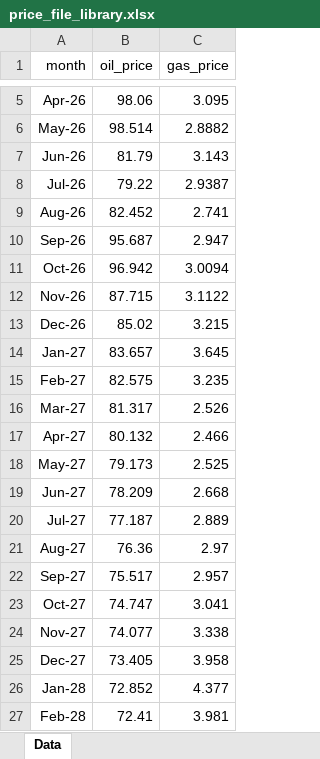
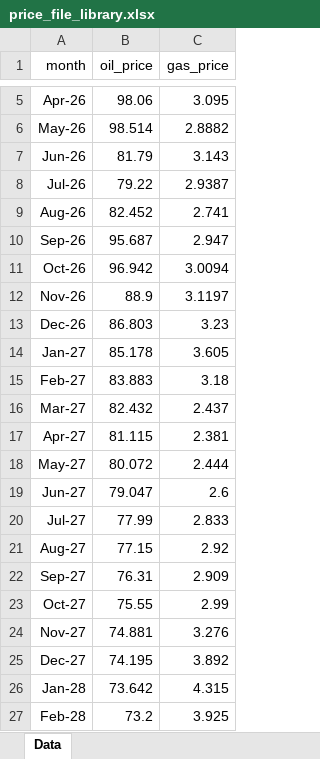
Before and after one commit to mburkegr/Utica-Model-V7, an Excel workbook: price_file_library.xlsx, sheet Data, drawn as a sheet; only a part is shown, gaps mark what is left out; values as stored, in another font and other column widths than the file's, no borders; the diff covers the shown part only; the diff names each change by its address in the sheet, - before the commit and + after, or states it on an @@ line.

Commit message:
Add files via upload

```diff
--- a/price_file_library.xlsx (sheet Data)
+++ b/price_file_library.xlsx (sheet Data)
-B12 (oil_price): 87.715
+B12 (oil_price): 88.9
-C12 (gas_price): 3.1122
+C12 (gas_price): 3.1197
-B13 (oil_price): 85.02
+B13 (oil_price): 86.803
-C13 (gas_price): 3.215
+C13 (gas_price): 3.23
-B14 (oil_price): 83.657
+B14 (oil_price): 85.178
-C14 (gas_price): 3.645
+C14 (gas_price): 3.605
-B15 (oil_price): 82.575
+B15 (oil_price): 83.883
-C15 (gas_price): 3.235
+C15 (gas_price): 3.18
-B16 (oil_price): 81.317
+B16 (oil_price): 82.432
-C16 (gas_price): 2.526
+C16 (gas_price): 2.437
-B17 (oil_price): 80.132
+B17 (oil_price): 81.115
-C17 (gas_price): 2.466
+C17 (gas_price): 2.381
-B18 (oil_price): 79.173
+B18 (oil_price): 80.072
-C18 (gas_price): 2.525
+C18 (gas_price): 2.444
-B19 (oil_price): 78.209
+B19 (oil_price): 79.047
-C19 (gas_price): 2.668
+C19 (gas_price): 2.6
-B20 (oil_price): 77.187
+B20 (oil_price): 77.99
-C20 (gas_price): 2.889
+C20 (gas_price): 2.833
-B21 (oil_price): 76.36
+B21 (oil_price): 77.15
-C21 (gas_price): 2.97
+C21 (gas_price): 2.92
-B22 (oil_price): 75.517
+B22 (oil_price): 76.31
-C22 (gas_price): 2.957
+C22 (gas_price): 2.909
-B23 (oil_price): 74.747
+B23 (oil_price): 75.55
-C23 (gas_price): 3.041
+C23 (gas_price): 2.99
-B24 (oil_price): 74.077
+B24 (oil_price): 74.881
-C24 (gas_price): 3.338
+C24 (gas_price): 3.276
-B25 (oil_price): 73.405
+B25 (oil_price): 74.195
-C25 (gas_price): 3.958
+C25 (gas_price): 3.892
-B26 (oil_price): 72.852
+B26 (oil_price): 73.642
-C26 (gas_price): 4.377
+C26 (gas_price): 4.315
-B27 (oil_price): 72.41
+B27 (oil_price): 73.2
-C27 (gas_price): 3.981
+C27 (gas_price): 3.925
```
Also changed, not shown: 63 edited cells elsewhere in this sheet.
